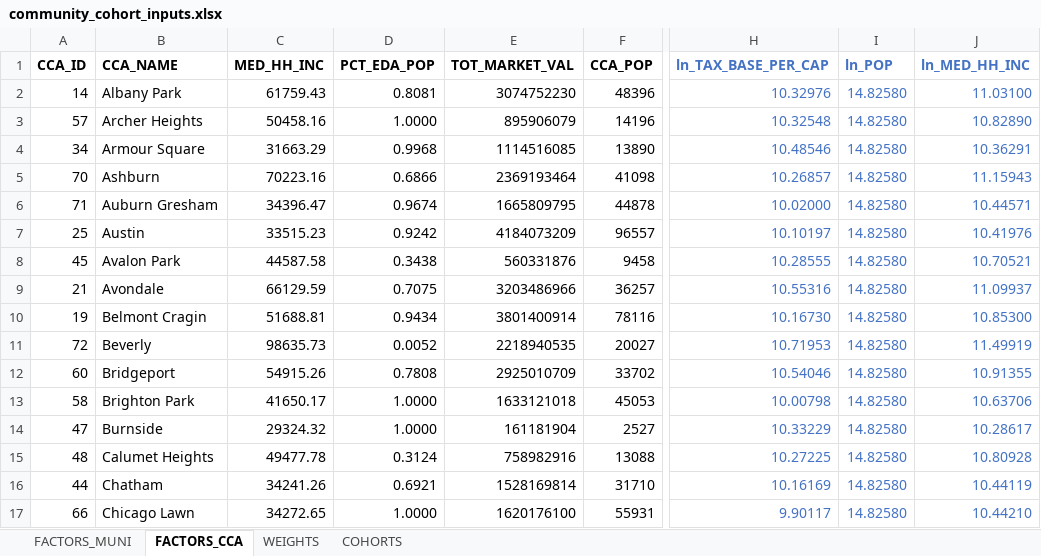
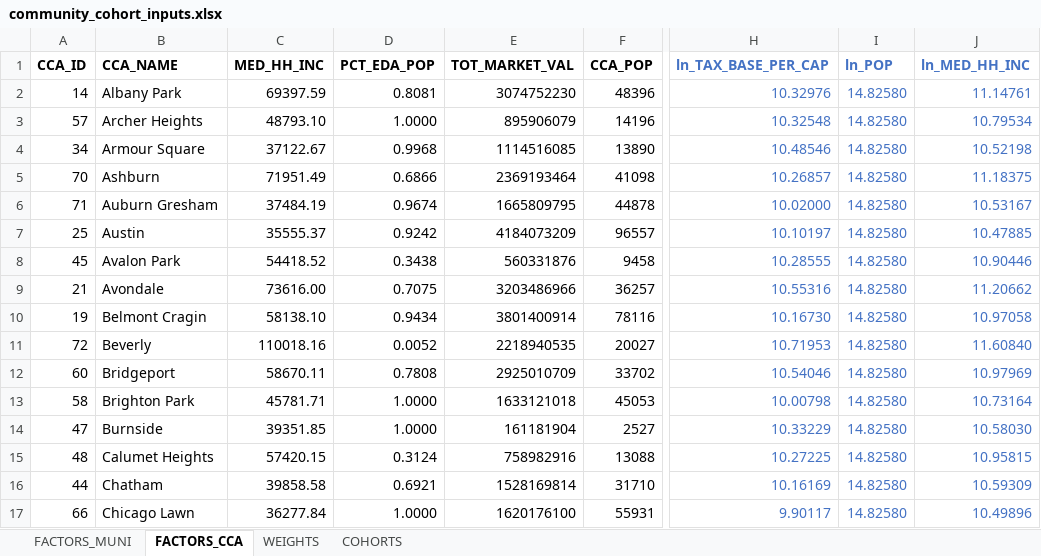
Before and after one commit to CMAP-REPOS/community-cohort-tool, an Excel workbook: input/community_cohort_inputs.xlsx, sheet FACTORS_CCA, drawn as a sheet; only a part is shown, gaps mark what is left out; values as stored, in another font and other column widths than the file's, no borders; the diff covers the shown part only; the diff names each change by its address in the sheet, - before the commit and + after, or states it on an @@ line.

```diff
--- a/input/community_cohort_inputs.xlsx (sheet FACTORS_CCA)
+++ b/input/community_cohort_inputs.xlsx (sheet FACTORS_CCA)
-C2 (MED_HH_INC): 61759.43
+C2 (MED_HH_INC): 69397.59
-J2 (ln_MED_HH_INC): 11.03100
+J2 (ln_MED_HH_INC): 11.14761
-C3 (MED_HH_INC): 50458.16
+C3 (MED_HH_INC): 48793.10
-J3 (ln_MED_HH_INC): 10.82890
+J3 (ln_MED_HH_INC): 10.79534
-C4 (MED_HH_INC): 31663.29
+C4 (MED_HH_INC): 37122.67
-J4 (ln_MED_HH_INC): 10.36291
+J4 (ln_MED_HH_INC): 10.52198
-C5 (MED_HH_INC): 70223.16
+C5 (MED_HH_INC): 71951.49
-J5 (ln_MED_HH_INC): 11.15943
+J5 (ln_MED_HH_INC): 11.18375
-C6 (MED_HH_INC): 34396.47
+C6 (MED_HH_INC): 37484.19
-J6 (ln_MED_HH_INC): 10.44571
+J6 (ln_MED_HH_INC): 10.53167
-C7 (MED_HH_INC): 33515.23
+C7 (MED_HH_INC): 35555.37
-J7 (ln_MED_HH_INC): 10.41976
+J7 (ln_MED_HH_INC): 10.47885
-C8 (MED_HH_INC): 44587.58
+C8 (MED_HH_INC): 54418.52
-J8 (ln_MED_HH_INC): 10.70521
+J8 (ln_MED_HH_INC): 10.90446
-C9 (MED_HH_INC): 66129.59
+C9 (MED_HH_INC): 73616.00
-J9 (ln_MED_HH_INC): 11.09937
+J9 (ln_MED_HH_INC): 11.20662
-C10 (MED_HH_INC): 51688.81
+C10 (MED_HH_INC): 58138.10
-J10 (ln_MED_HH_INC): 10.85300
+J10 (ln_MED_HH_INC): 10.97058
-C11 (MED_HH_INC): 98635.73
+C11 (MED_HH_INC): 110018.16
-J11 (ln_MED_HH_INC): 11.49919
+J11 (ln_MED_HH_INC): 11.60840
-C12 (MED_HH_INC): 54915.26
+C12 (MED_HH_INC): 58670.11
-J12 (ln_MED_HH_INC): 10.91355
+J12 (ln_MED_HH_INC): 10.97969
-C13 (MED_HH_INC): 41650.17
+C13 (MED_HH_INC): 45781.71
-J13 (ln_MED_HH_INC): 10.63706
+J13 (ln_MED_HH_INC): 10.73164
-C14 (MED_HH_INC): 29324.32
+C14 (MED_HH_INC): 39351.85
-J14 (ln_MED_HH_INC): 10.28617
+J14 (ln_MED_HH_INC): 10.58030
-C15 (MED_HH_INC): 49477.78
+C15 (MED_HH_INC): 57420.15
-J15 (ln_MED_HH_INC): 10.80928
+J15 (ln_MED_HH_INC): 10.95815
-C16 (MED_HH_INC): 34241.26
+C16 (MED_HH_INC): 39858.58
-J16 (ln_MED_HH_INC): 10.44119
+J16 (ln_MED_HH_INC): 10.59309
-C17 (MED_HH_INC): 34272.65
+C17 (MED_HH_INC): 36277.84
-J17 (ln_MED_HH_INC): 10.44210
+J17 (ln_MED_HH_INC): 10.49896
```
Also changed, not shown: 122 edited cells elsewhere in this sheet, sheet FACTORS_MUNI, 3 other files.
